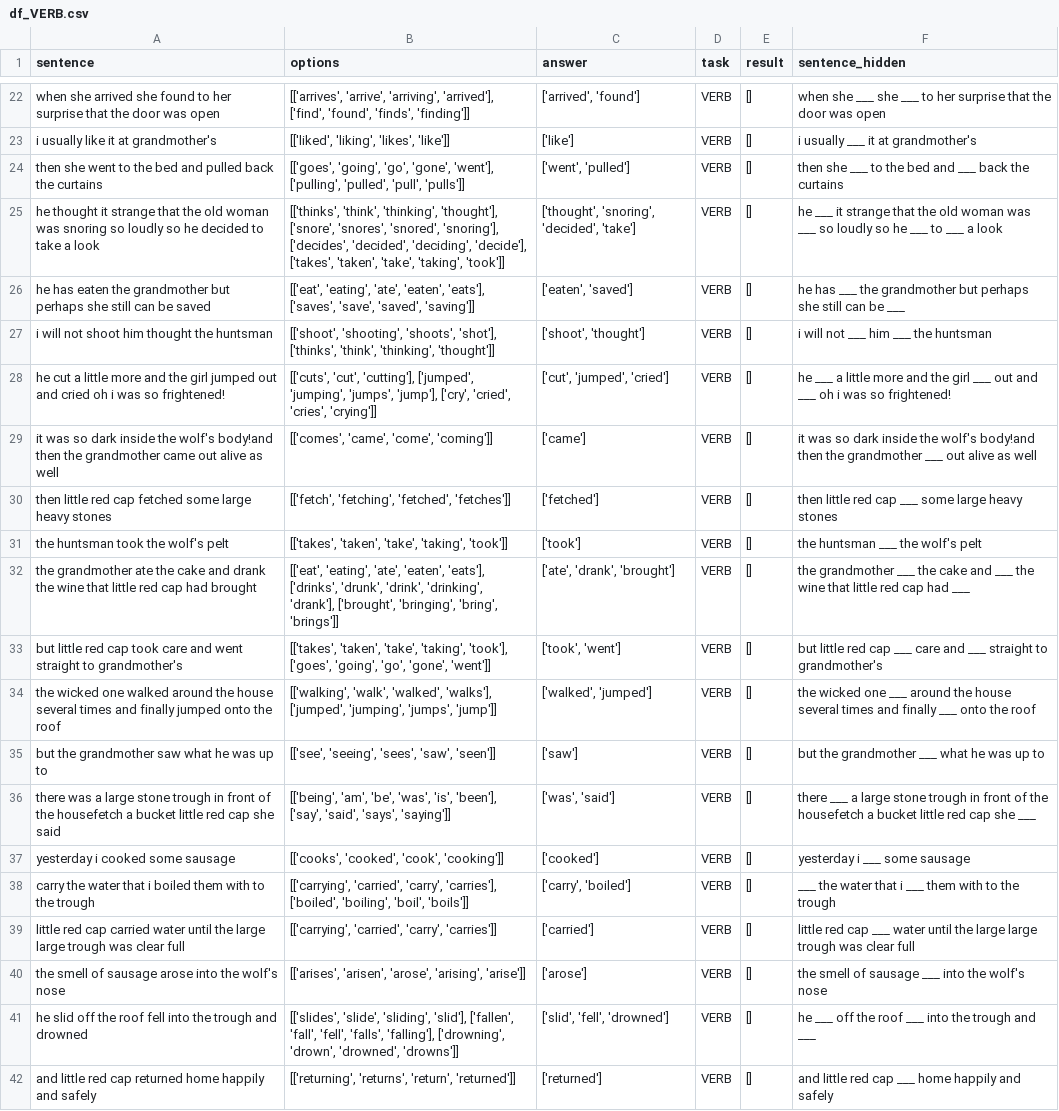
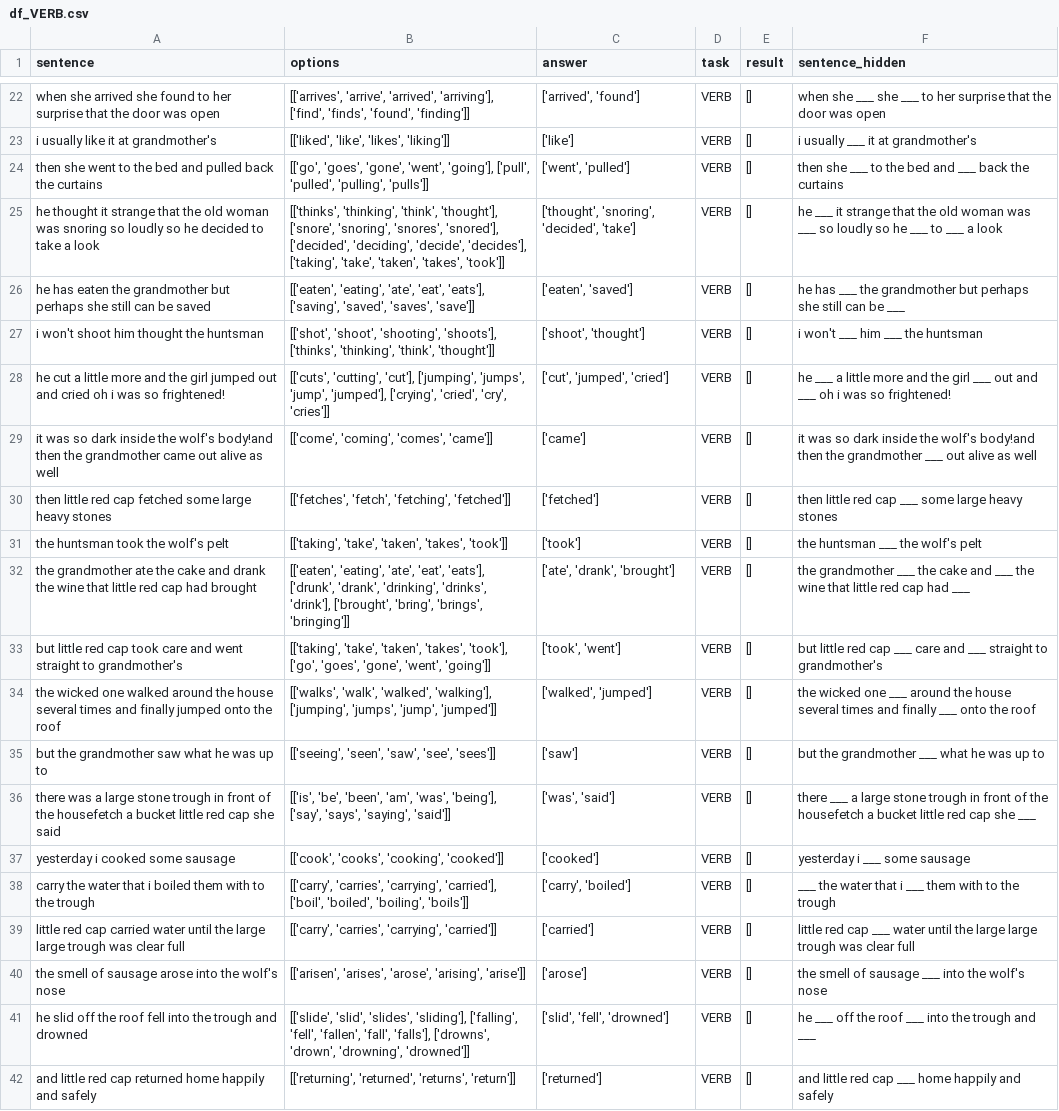
Before and after one commit to Sergey2015/English-learning-App, a CSV file: df_VERB.csv, drawn as a sheet; only a part is shown, gaps mark what is left out; the diff covers the shown part only; the diff names each change by its address in the sheet, - before the commit and + after, or states it on an @@ line.

```diff
--- a/df_VERB.csv
+++ b/df_VERB.csv
-B22 (options): [['arrives', 'arrive', 'arriving', 'arrived'], ['find', 'found', 'finds', 'finding']]
+B22 (options): [['arrives', 'arrive', 'arrived', 'arriving'], ['find', 'finds', 'found', 'finding']]
-B23 (options): [['liked', 'liking', 'likes', 'like']]
+B23 (options): [['liked', 'like', 'likes', 'liking']]
-B24 (options): [['goes', 'going', 'go', 'gone', 'went'], ['pulling', 'pulled', 'pull', 'pulls']]
+B24 (options): [['go', 'goes', 'gone', 'went', 'going'], ['pull', 'pulled', 'pulling', 'pulls']]
-B25 (options): [['thinks', 'think', 'thinking', 'thought'], ['snore', 'snores', 'snored', 'snoring'], ['decides', 'decided', 'deciding', 'decide'], ['takes', 'taken', 'take', 'taking', 'took']]
+B25 (options): [['thinks', 'thinking', 'think', 'thought'], ['snore', 'snoring', 'snores', 'snored'], ['decided', 'deciding', 'decide', 'decides'], ['taking', 'take', 'taken', 'takes', 'took']]
-B26 (options): [['eat', 'eating', 'ate', 'eaten', 'eats'], ['saves', 'save', 'saved', 'saving']]
+B26 (options): [['eaten', 'eating', 'ate', 'eat', 'eats'], ['saving', 'saved', 'saves', 'save']]
-A27 (sentence): i will not shoot him thought the huntsman
+A27 (sentence): i won't shoot him thought the huntsman
-B27 (options): [['shoot', 'shooting', 'shoots', 'shot'], ['thinks', 'think', 'thinking', 'thought']]
+B27 (options): [['shot', 'shoot', 'shooting', 'shoots'], ['thinks', 'thinking', 'think', 'thought']]
-F27 (sentence_hidden): i will not ___ him ___ the huntsman
+F27 (sentence_hidden): i won't ___ him ___ the huntsman
-B28 (options): [['cuts', 'cut', 'cutting'], ['jumped', 'jumping', 'jumps', 'jump'], ['cry', 'cried', 'cries', 'crying']]
+B28 (options): [['cuts', 'cutting', 'cut'], ['jumping', 'jumps', 'jump', 'jumped'], ['crying', 'cried', 'cry', 'cries']]
-B29 (options): [['comes', 'came', 'come', 'coming']]
+B29 (options): [['come', 'coming', 'comes', 'came']]
-B30 (options): [['fetch', 'fetching', 'fetched', 'fetches']]
+B30 (options): [['fetches', 'fetch', 'fetching', 'fetched']]
-B31 (options): [['takes', 'taken', 'take', 'taking', 'took']]
+B31 (options): [['taking', 'take', 'taken', 'takes', 'took']]
-B32 (options): [['eat', 'eating', 'ate', 'eaten', 'eats'], ['drinks', 'drunk', 'drink', 'drinking', 'drank'], ['brought', 'bringing', 'bring', 'brings']]
+B32 (options): [['eaten', 'eating', 'ate', 'eat', 'eats'], ['drunk', 'drank', 'drinking', 'drinks', 'drink'], ['brought', 'bring', 'brings', 'bringing']]
-B33 (options): [['takes', 'taken', 'take', 'taking', 'took'], ['goes', 'going', 'go', 'gone', 'went']]
+B33 (options): [['taking', 'take', 'taken', 'takes', 'took'], ['go', 'goes', 'gone', 'went', 'going']]
-B34 (options): [['walking', 'walk', 'walked', 'walks'], ['jumped', 'jumping', 'jumps', 'jump']]
+B34 (options): [['walks', 'walk', 'walked', 'walking'], ['jumping', 'jumps', 'jump', 'jumped']]
-B35 (options): [['see', 'seeing', 'sees', 'saw', 'seen']]
+B35 (options): [['seeing', 'seen', 'saw', 'see', 'sees']]
-B36 (options): [['being', 'am', 'be', 'was', 'is', 'been'], ['say', 'said', 'says', 'saying']]
+B36 (options): [['is', 'be', 'been', 'am', 'was', 'being'], ['say', 'says', 'saying', 'said']]
-B37 (options): [['cooks', 'cooked', 'cook', 'cooking']]
+B37 (options): [['cook', 'cooks', 'cooking', 'cooked']]
-B38 (options): [['carrying', 'carried', 'carry', 'carries'], ['boiled', 'boiling', 'boil', 'boils']]
+B38 (options): [['carry', 'carries', 'carrying', 'carried'], ['boil', 'boiled', 'boiling', 'boils']]
-B39 (options): [['carrying', 'carried', 'carry', 'carries']]
+B39 (options): [['carry', 'carries', 'carrying', 'carried']]
-B40 (options): [['arises', 'arisen', 'arose', 'arising',…
+B40 (options): [['arisen', 'arises', 'arose', 'arising',…
-B41 (options): [['slides', 'slide', 'sliding', 'slid'], ['fallen', 'fall', 'fell', 'falls', 'falling'], ['drowning', 'drown', 'drowned', 'drowns']]
+B41 (options): [['slide', 'slid', 'slides', 'sliding'], ['falling', 'fell', 'fallen', 'fall', 'falls'], ['drowns', 'drown', 'drowning', 'drowned']]
-B42 (options): [['returning', 'returns', 'return', 'returned']]
+B42 (options): [['returning', 'returned', 'returns', 'return']]
```
Also changed, not shown: 32 edited cells elsewhere in this file.
